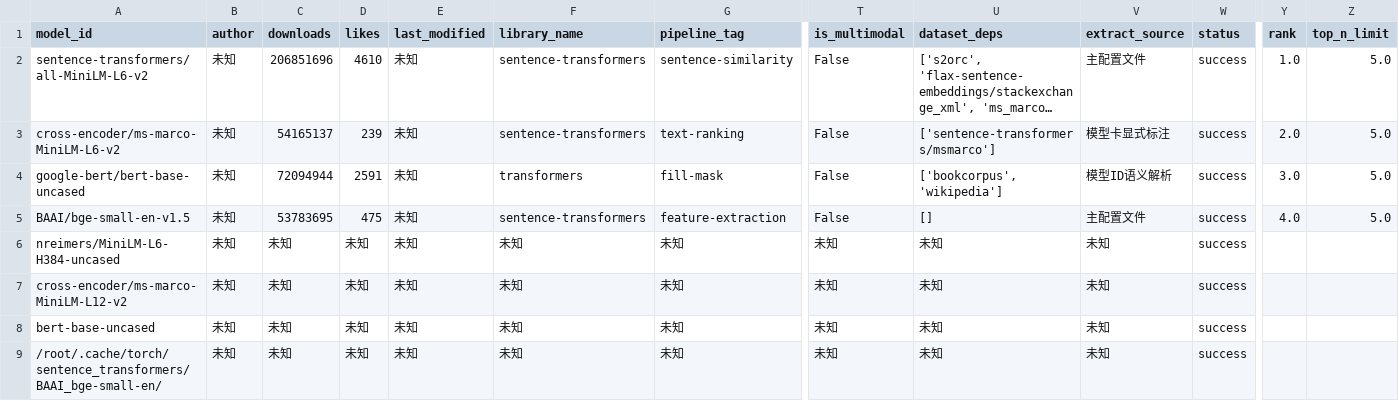
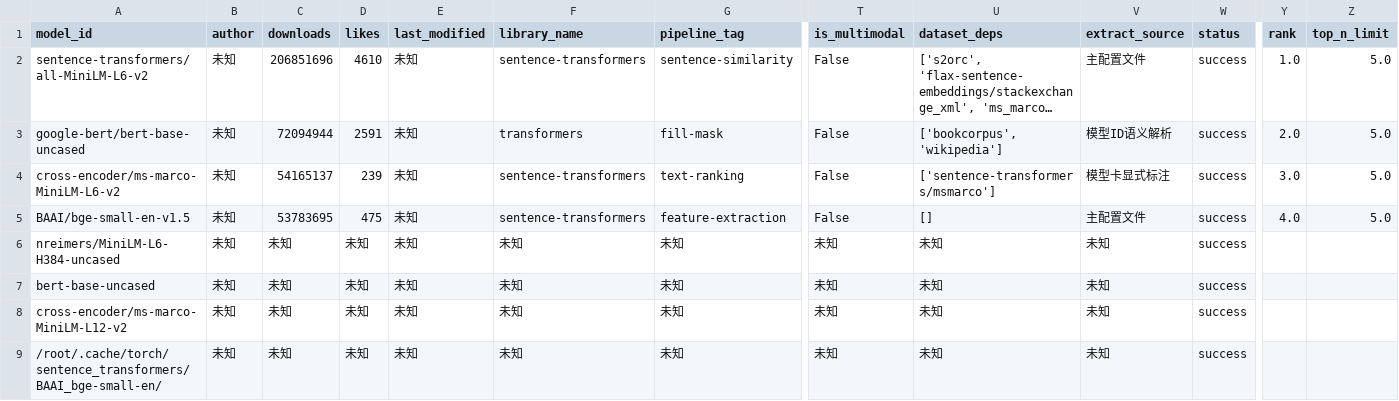
Before and after one commit to dontcallmelimohan/LLM-Genealogy, a CSV file: hf_models_has_base.csv, drawn as a sheet; only a part is shown, gaps mark what is left out; long unchanged cells end in …; removed rows and columns are numbered as before the commit, all else as after; rows hold the shown columns only; the diff names each change by its address in the sheet, - before the commit and + after, or states it on an @@ line.

```diff
--- a/hf_models_has_base.csv
+++ b/hf_models_has_base.csv
-row 3: cross-encoder/ms-marco-MiniLM-L6-v2 | 未知 | 54165137 | 239 | 未知 | sentence-transformers | text-ranking | False | ['sentence-transformers/msmarco'] | 模型卡显式标注 | success | 2.0 | 5.0
-Y3 (rank): 3.0
+Y3 (rank): 2.0
+row 4: cross-encoder/ms-marco-MiniLM-L6-v2 | 未知 | 54165137 | 239 | 未知 | sentence-transformers | text-ranking | False | ['sentence-transformers/msmarco'] | 模型卡显式标注 | success | 3.0 | 5.0
@@ row 8 moved to row 7: bert-base-uncased @@
```
Also changed, not shown: data/hf_models_ultimate.csv, data/hf_models_valid.csv, 1 other file.
